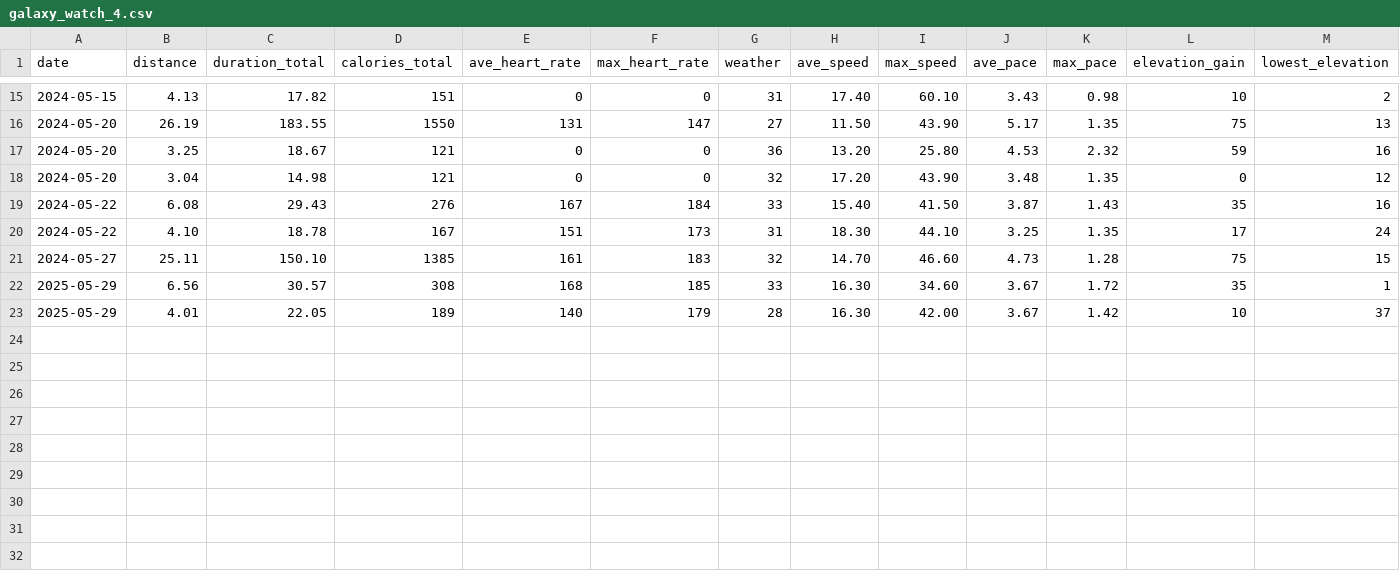
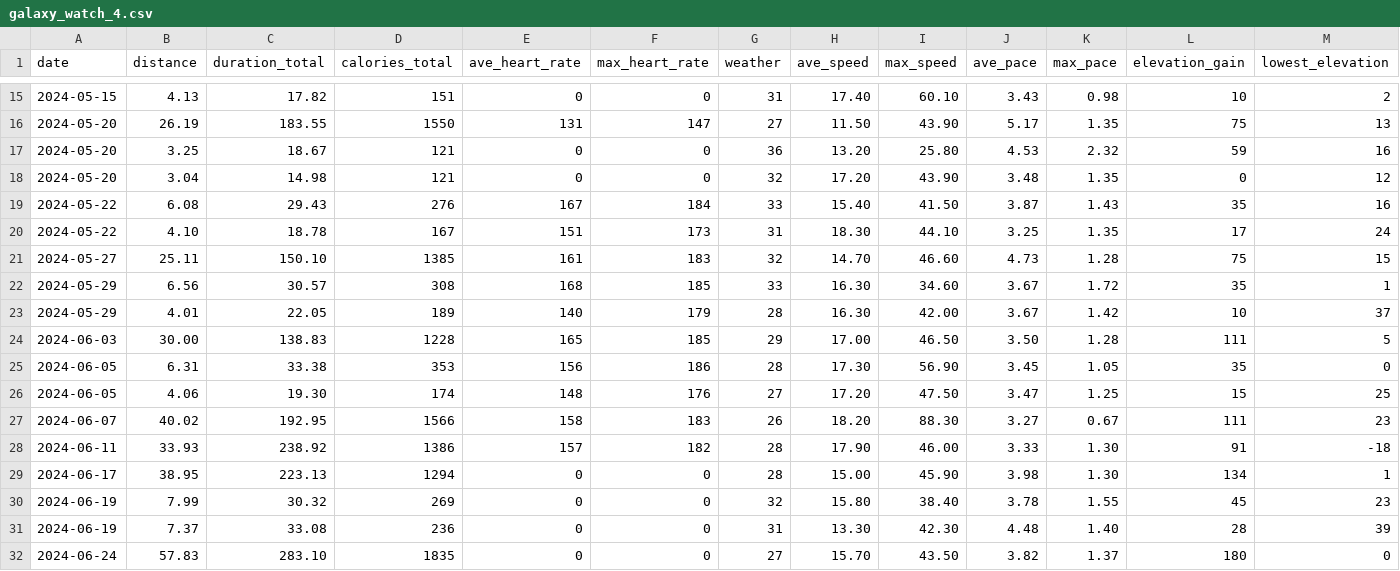
Before and after one commit to mjamontano/postgresql_grafana, a CSV file: galaxy_watch_4.csv, drawn as a sheet; only a part is shown, gaps mark what is left out; rows hold the shown columns only; the diff names each change by its address in the sheet, - before the commit and + after, or states it on an @@ line.

```diff
--- a/galaxy_watch_4.csv
+++ b/galaxy_watch_4.csv
-A22:A23 (date): 2025-05-29
+A22:A23 (date): 2024-05-29
+row 24: 2024-06-03 | 30.00 | 138.83 | 1228 | 165 | 185 | 29 | 17.00 | 46.50 | 3.50 | 1.28 | 111 | 5
+row 25: 2024-06-05 | 6.31 | 33.38 | 353 | 156 | 186 | 28 | 17.30 | 56.90 | 3.45 | 1.05 | 35 | 0
+row 26: 2024-06-05 | 4.06 | 19.30 | 174 | 148 | 176 | 27 | 17.20 | 47.50 | 3.47 | 1.25 | 15 | 25
+row 27: 2024-06-07 | 40.02 | 192.95 | 1566 | 158 | 183 | 26 | 18.20 | 88.30 | 3.27 | 0.67 | 111 | 23
+row 28: 2024-06-11 | 33.93 | 238.92 | 1386 | 157 | 182 | 28 | 17.90 | 46.00 | 3.33 | 1.30 | 91 | -18
+row 29: 2024-06-17 | 38.95 | 223.13 | 1294 | 0 | 0 | 28 | 15.00 | 45.90 | 3.98 | 1.30 | 134 | 1
+row 30: 2024-06-19 | 7.99 | 30.32 | 269 | 0 | 0 | 32 | 15.80 | 38.40 | 3.78 | 1.55 | 45 | 23
+row 31: 2024-06-19 | 7.37 | 33.08 | 236 | 0 | 0 | 31 | 13.30 | 42.30 | 4.48 | 1.40 | 28 | 39
+row 32: 2024-06-24 | 57.83 | 283.10 | 1835 | 0 | 0 | 27 | 15.70 | 43.50 | 3.82 | 1.37 | 180 | 0
```
Also changed, not shown: combike.csv, 4 other files.
